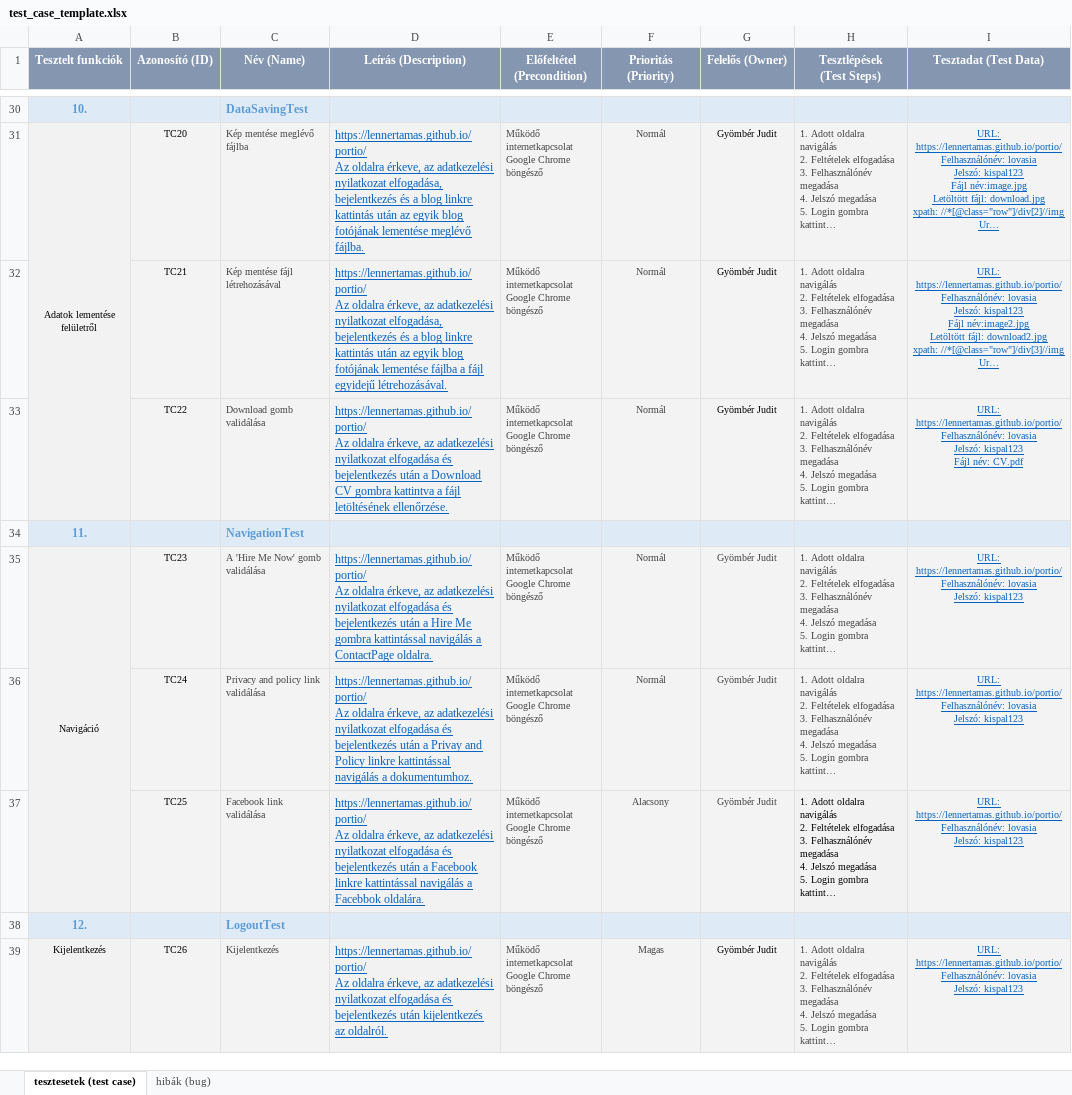
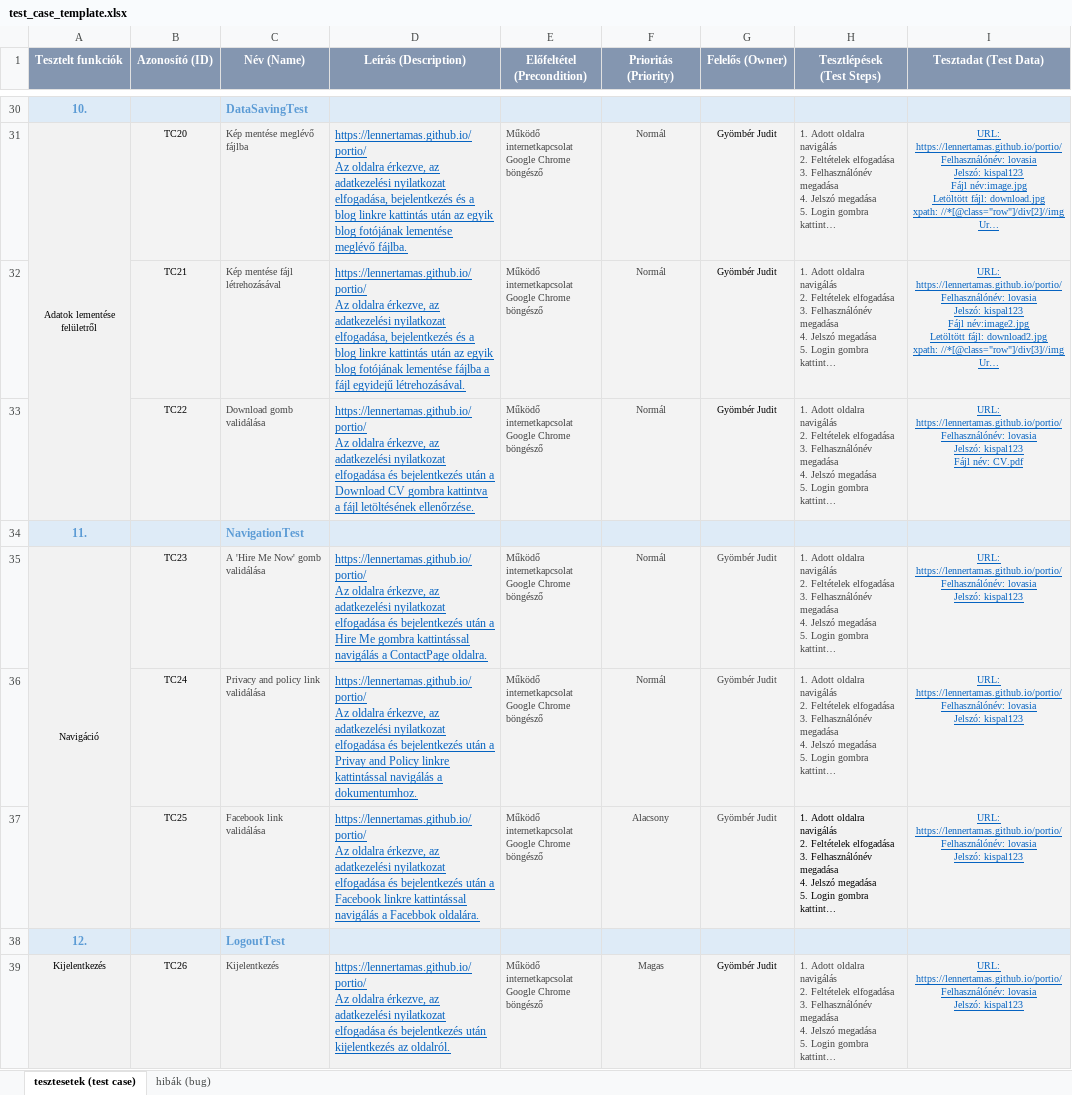
Before and after one commit to gyomberjudit/TestingPortioWebpage, an Excel workbook: test_case_template.xlsx, sheet tesztesetek (test case), drawn as a sheet; only a part is shown, gaps mark what is left out; long unchanged cells end in …; values as stored, in another font and other column widths than the file's, no borders; conditional formats not drawn; the diff covers the shown part only; the diff names each change by its address in the sheet, - before the commit and + after, or states it on an @@ line.

```diff
--- a/test_case_template.xlsx (sheet tesztesetek (test case))
+++ b/test_case_template.xlsx (sheet tesztesetek (test case))
-D31 (Leírás (Description)): …Az oldalra érkeve, az adatkezelési…
+D31 (Leírás (Description)): …Az oldalra érkezve, az adatkezelési…
-D32 (Leírás (Description)): …Az oldalra érkeve, az adatkezelési…
+D32 (Leírás (Description)): …Az oldalra érkezve, az adatkezelési…
-D33 (Leírás (Description)): …Az oldalra érkeve, az adatkezelési…
+D33 (Leírás (Description)): …Az oldalra érkezve, az adatkezelési…
-D35 (Leírás (Description)): …Az oldalra érkeve, az adatkezelési…
+D35 (Leírás (Description)): …Az oldalra érkezve, az adatkezelési…
-D36 (Leírás (Description)): …Az oldalra érkeve, az adatkezelési…
+D36 (Leírás (Description)): …Az oldalra érkezve, az adatkezelési…
-D37 (Leírás (Description)): …Az oldalra érkeve, az adatkezelési…
+D37 (Leírás (Description)): …Az oldalra érkezve, az adatkezelési…
-D39 (Leírás (Description)): …Az oldalra érkeve, az adatkezelési…
+D39 (Leírás (Description)): …Az oldalra érkezve, az adatkezelési…
```
Also changed, not shown: 20 edited cells elsewhere in this sheet, sheet hibák (bug).
